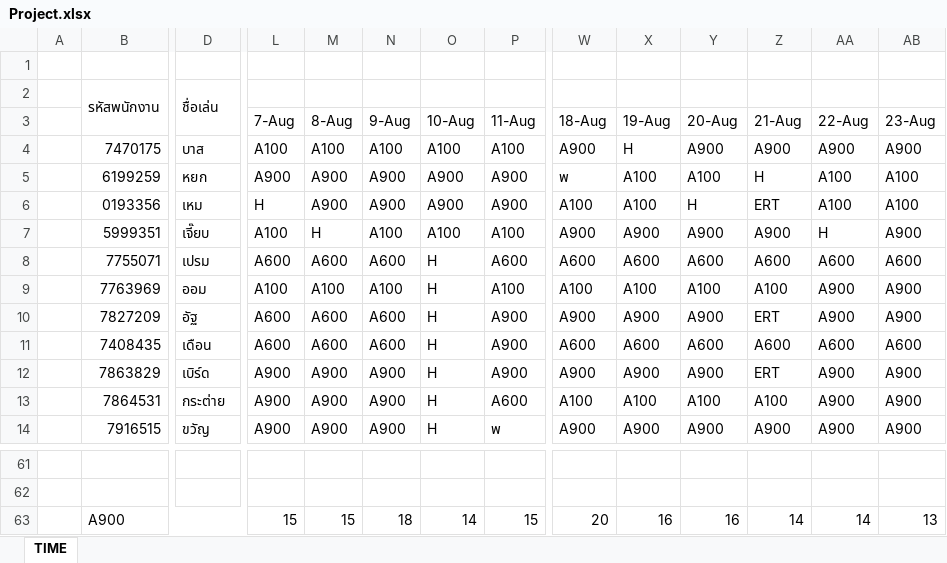
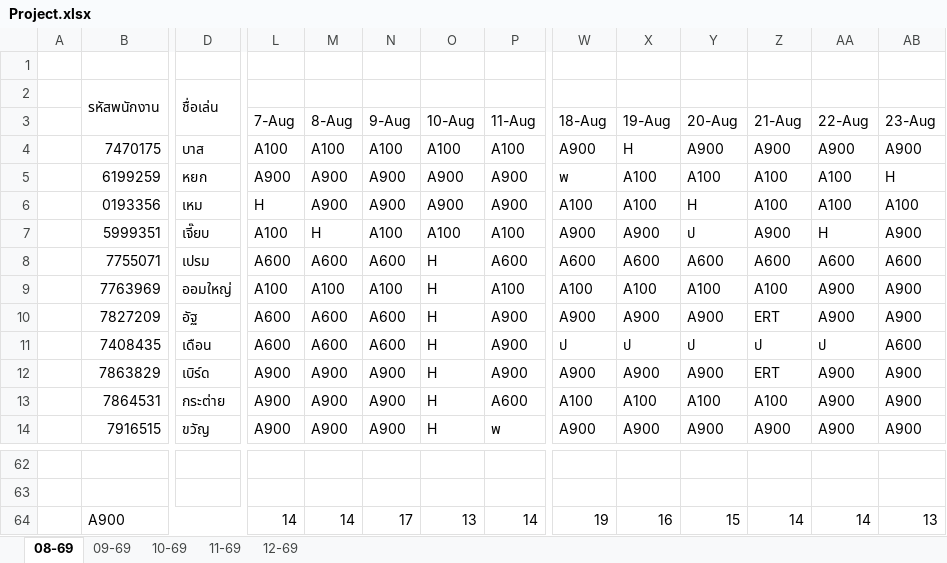
Before and after one commit to premarthit/manpower-receive-cdc-bb, an Excel workbook: Project.xlsx, sheet 08-69, drawn as a sheet; only a part is shown, gaps mark what is left out; values as stored, in another font and other column widths than the file's, no cell formats; addresses are those after the commit; the diff covers the shown part only; the diff names each change by its address in the sheet, - before the commit and + after, or states it on an @@ line.

```diff
--- a/Project.xlsx (sheet 08-69)
+++ b/Project.xlsx (sheet 08-69)
-sheet tab: TIME
+sheet tab: 08-69
+sheet tab: 09-69
+sheet tab: 10-69
+sheet tab: 11-69
+sheet tab: 12-69
-Z5: H
+Z5: A100
-AB5: A100
+AB5: H
-Z6: ERT
+Z6: A100
-Y7: A900
+Y7: ป
-D9: ออม
+D9: ออมใหญ่
-W11: A600
+W11: ป
-X11: A600
+X11: ป
-Y11: A600
+Y11: ป
-Z11: A600
+Z11: ป
-AA11: A600
+AA11: ป
-L64: 15
+L64: 14
-M64: 15
+M64: 14
-N64: 18
+N64: 17
-O64: 14
+O64: 13
-P64: 15
+P64: 14
-W64: 20
+W64: 19
-Y64: 16
+Y64: 15
```
Also changed, not shown: 2 added rows, 1 removed row and 116 edited cells elsewhere in this sheet, cell formats, formulas that keep their value.
